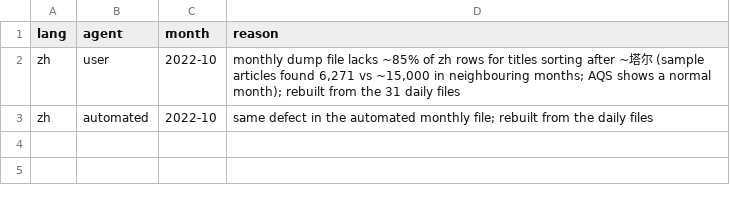
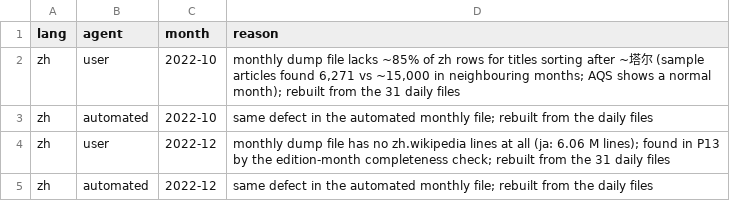
Before and after one commit to johnpospisil/wikipedia-ai-overviews, a CSV file: data/reference/pageview_repairs.csv, drawn as a sheet.

```diff
--- a/data/reference/pageview_repairs.csv
+++ b/data/reference/pageview_repairs.csv
@@ -3 +3,3 @@ zh,user,2022-10,"monthly dump file lacks ~85% of zh rows for titles sorting afte
 zh,automated,2022-10,"same defect in the automated monthly file; rebuilt from the daily files"
+zh,user,2022-12,"monthly dump file has no zh.wikipedia lines at all (ja: 6.06 M lines); found in P13 by the edition-month completeness check; rebuilt from the 31 daily files"
+zh,automated,2022-12,"same defect in the automated monthly file; rebuilt from the daily files"
```
Also changed, not shown: data/reference/data_breaks.csv, report/qa/p11_perarticle_check.csv, 11 other files.
